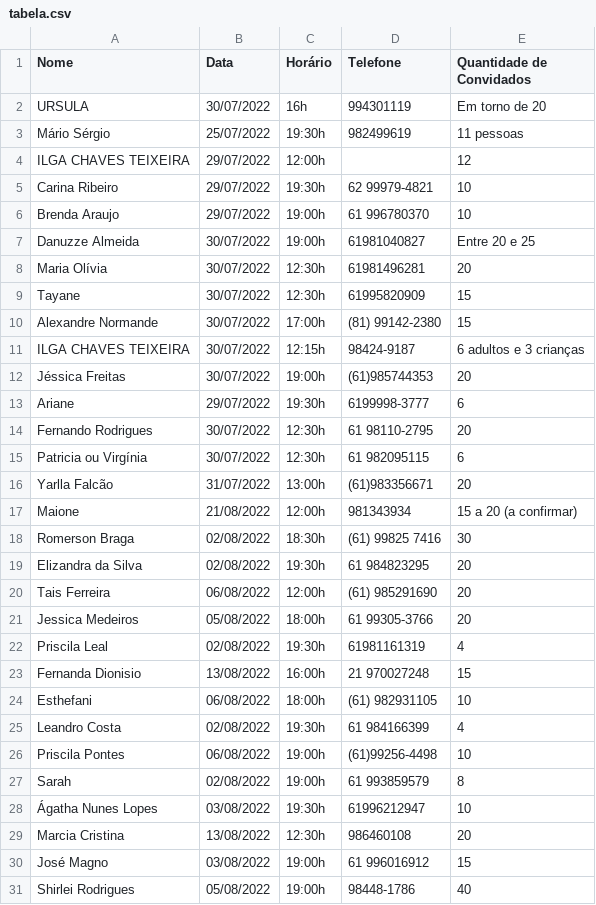
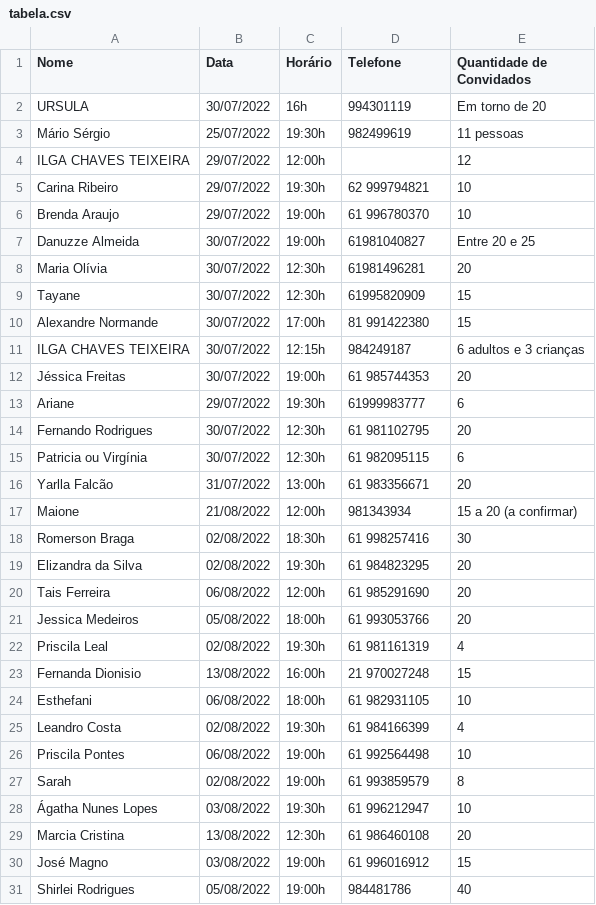
Before and after one commit to pitarac/nivervilla, a CSV file: tabela.csv, drawn as a sheet; only a part is shown; the diff covers the shown part only.

Commit message:
Update tabela.csv

```diff
--- a/tabela.csv
+++ b/tabela.csv
@@ -4,3 +4,3 @@ Mário Sérgio,25/07/2022,19:30h,982499619,11 pessoas
 ILGA CHAVES TEIXEIRA,29/07/2022,12:00h,,12
-Carina Ribeiro,29/07/2022,19:30h,62 99979-4821,10
+Carina Ribeiro,29/07/2022,19:30h,62 999794821,10
 Brenda Araujo,29/07/2022,19:00h,61 996780370,10
@@ -9,23 +9,23 @@ Maria Olívia,30/07/2022,12:30h,61981496281,20
 Tayane,30/07/2022,12:30h,61995820909,15
-Alexandre Normande,30/07/2022,17:00h,(81) 99142-2380,15
-ILGA CHAVES TEIXEIRA,30/07/2022,12:15h,98424-9187,6 adultos e 3 crianças
-Jéssica Freitas,30/07/2022,19:00h,(61)985744353,20
-Ariane,29/07/2022,19:30h,6199998-3777,6
-Fernando Rodrigues,30/07/2022,12:30h,61 98110-2795,20
+Alexandre Normande,30/07/2022,17:00h,81 991422380,15
+ILGA CHAVES TEIXEIRA,30/07/2022,12:15h,984249187,6 adultos e 3 crianças
+Jéssica Freitas,30/07/2022,19:00h,61 985744353,20
+Ariane,29/07/2022,19:30h,61999983777,6
+Fernando Rodrigues,30/07/2022,12:30h,61 981102795,20
 Patricia ou Virgínia,30/07/2022,12:30h,61 982095115,6
-Yarlla Falcão,31/07/2022,13:00h,(61)983356671,20
+Yarlla Falcão,31/07/2022,13:00h,61 983356671,20
 Maione,21/08/2022,12:00h,981343934,15 a 20 (a confirmar)
-Romerson Braga,02/08/2022,18:30h,(61) 99825 7416,30
+Romerson Braga,02/08/2022,18:30h,61 998257416,30
 Elizandra da Silva,02/08/2022,19:30h,61 984823295,20
-Tais Ferreira,06/08/2022,12:00h,(61) 985291690,20
-Jessica Medeiros,05/08/2022,18:00h,61 99305-3766,20
-Priscila Leal,02/08/2022,19:30h,61981161319,4
+Tais Ferreira,06/08/2022,12:00h,61 985291690,20
+Jessica Medeiros,05/08/2022,18:00h,61 993053766,20
+Priscila Leal,02/08/2022,19:30h,61 981161319,4
 Fernanda Dionisio,13/08/2022,16:00h,21 970027248,15
-Esthefani,06/08/2022,18:00h,(61) 982931105,10
+Esthefani,06/08/2022,18:00h,61 982931105,10
 Leandro Costa,02/08/2022,19:30h,61 984166399,4
-Priscila Pontes,06/08/2022,19:00h,(61)99256-4498,10
+Priscila Pontes,06/08/2022,19:00h,61 992564498,10
 Sarah,02/08/2022,19:00h,61 993859579,8
-Ágatha Nunes Lopes,03/08/2022,19:30h,61996212947,10
-Marcia Cristina,13/08/2022,12:30h,986460108,20
+Ágatha Nunes Lopes,03/08/2022,19:30h,61 996212947,10
+Marcia Cristina,13/08/2022,12:30h,61 986460108,20
 José Magno,03/08/2022,19:00h,61 996016912,15
-Shirlei Rodrigues,05/08/2022,19:00h,98448-1786,40
+Shirlei Rodrigues,05/08/2022,19:00h,984481786,40
```
Also changed, not shown: 2 edited cells elsewhere in this file.
